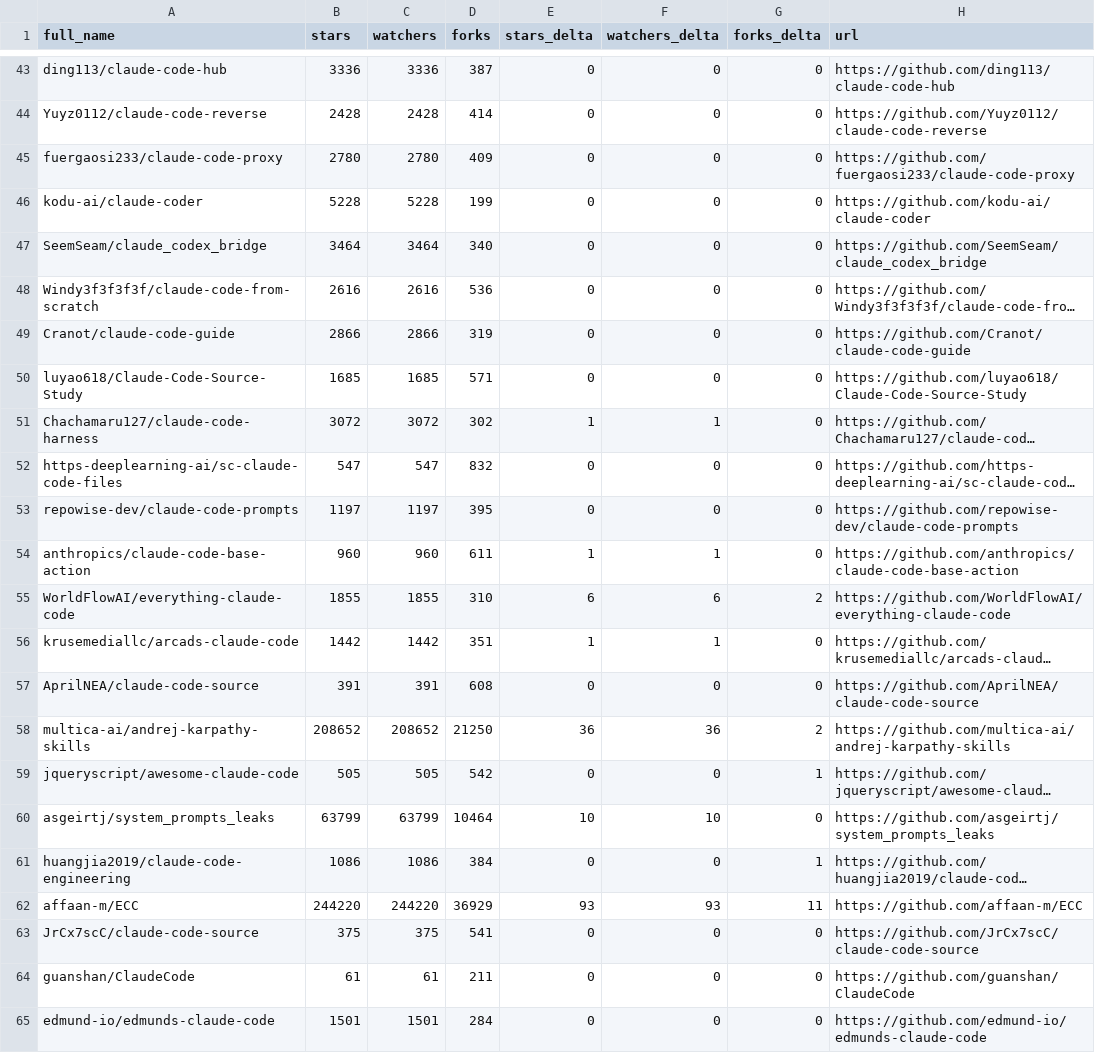
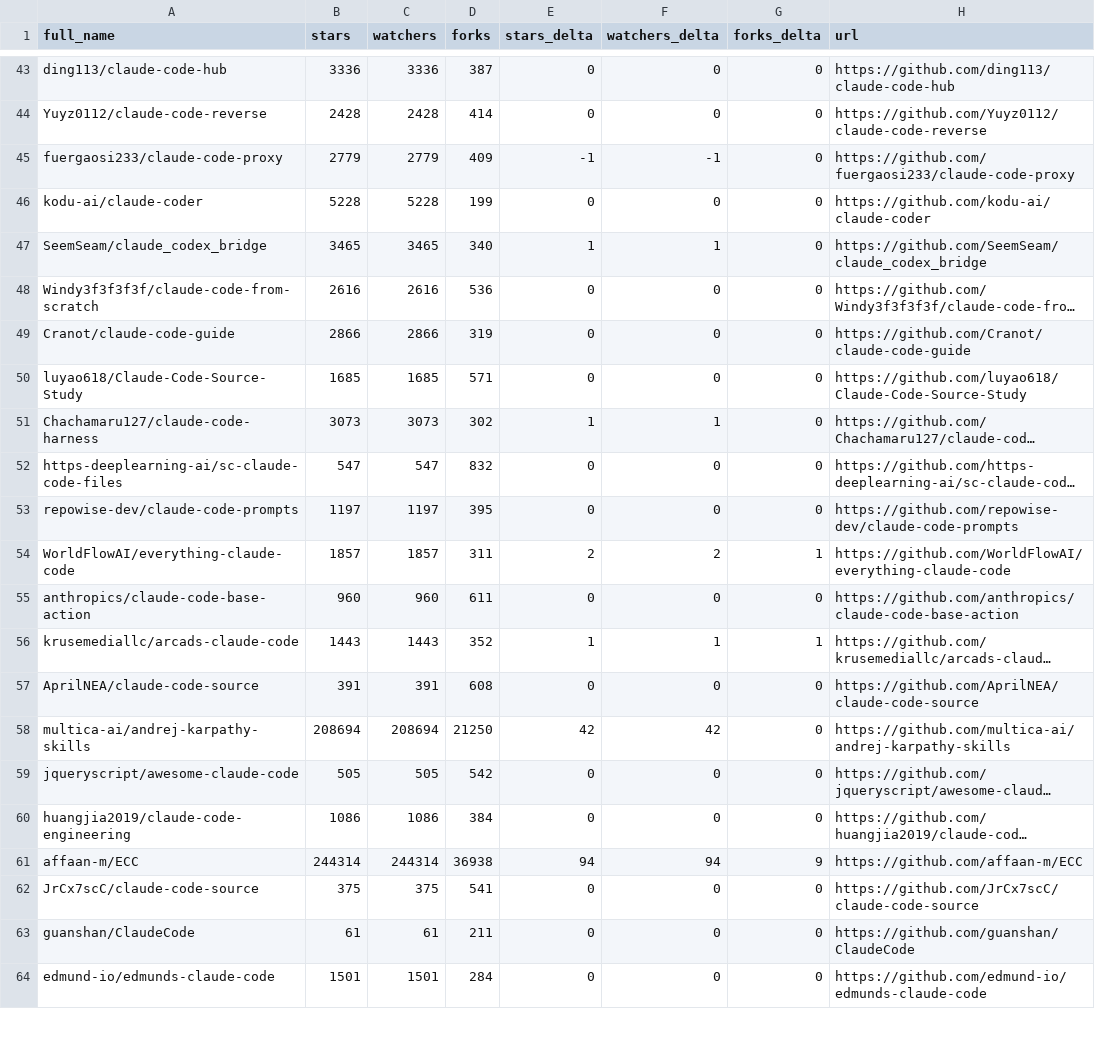
Before and after one commit to HaroldHuanrongLIU/awesome-claude-code, a CSV file: data/repo-ticker.csv, drawn as a sheet; only a part is shown, gaps mark what is left out; long unchanged cells end in …; removed rows and columns are numbered as before the commit, all else as after; the diff covers the shown part only; the diff names each change by its address in the sheet, - before the commit and + after, or states it on an @@ line.

```diff
--- a/data/repo-ticker.csv
+++ b/data/repo-ticker.csv
-B45 (stars): 2780
+B45 (stars): 2779
-C45 (watchers): 2780
+C45 (watchers): 2779
-E45 (stars_delta): 0
+E45 (stars_delta): -1
-F45 (watchers_delta): 0
+F45 (watchers_delta): -1
-B47 (stars): 3464
+B47 (stars): 3465
-C47 (watchers): 3464
+C47 (watchers): 3465
-E47 (stars_delta): 0
+E47 (stars_delta): 1
-F47 (watchers_delta): 0
+F47 (watchers_delta): 1
-B51 (stars): 3072
+B51 (stars): 3073
-C51 (watchers): 3072
+C51 (watchers): 3073
+row 54: WorldFlowAI/everything-claude-code | 1857 | 1857 | 311 | 2 | 2 | 1 | https://github.com/WorldFlowAI/everything-claude-code
-E55 (stars_delta): 1
+E55 (stars_delta): 0
-F55 (watchers_delta): 1
+F55 (watchers_delta): 0
-row 55: WorldFlowAI/everything-claude-code | 1855 | 1855 | 310 | 6 | 6 | 2 | https://github.com/WorldFlowAI/everything-claude-code
-B56 (stars): 1442
+B56 (stars): 1443
-C56 (watchers): 1442
+C56 (watchers): 1443
-D56 (forks): 351
+D56 (forks): 352
-G56 (forks_delta): 0
+G56 (forks_delta): 1
-B58 (stars): 208652
+B58 (stars): 208694
-C58 (watchers): 208652
+C58 (watchers): 208694
-E58 (stars_delta): 36
+E58 (stars_delta): 42
-F58 (watchers_delta): 36
+F58 (watchers_delta): 42
-G58 (forks_delta): 2
+G58 (forks_delta): 0
-G59 (forks_delta): 1
+G59 (forks_delta): 0
-row 60: asgeirtj/system_prompts_leaks | 63799 | 63799 | 10464 | 10 | 10 | 0 | https://github.com/asgeirtj/system_prompts_leaks
-G60 (forks_delta): 1
+G60 (forks_delta): 0
-B61 (stars): 244220
+B61 (stars): 244314
-C61 (watchers): 244220
+C61 (watchers): 244314
-D61 (forks): 36929
+D61 (forks): 36938
-E61 (stars_delta): 93
+E61 (stars_delta): 94
-F61 (watchers_delta): 93
+F61 (watchers_delta): 94
-G61 (forks_delta): 11
+G61 (forks_delta): 9
```
Also changed, not shown: 2 added rows, 1 removed row, 1 moved row and 116 edited cells elsewhere in this file, 2 other files.
